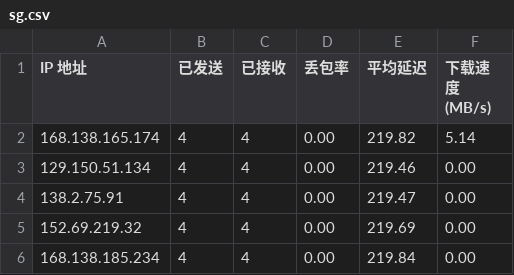
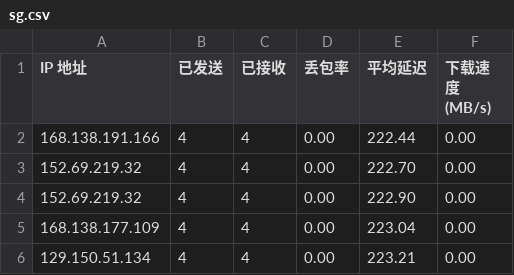
Before and after one commit to eliangwww/CFCDN-Auto, a CSV file: CloudflareST/sg.csv, drawn as a sheet.

```diff
--- a/CloudflareST/sg.csv
+++ b/CloudflareST/sg.csv
@@ -1,6 +1,6 @@
 IP 地址,已发送,已接收,丢包率,平均延迟,下载速度 (MB/s)
-168.138.165.174,4,4,0.00,219.82,5.14
-129.150.51.134,4,4,0.00,219.46,0.00
-138.2.75.91,4,4,0.00,219.47,0.00
-152.69.219.32,4,4,0.00,219.69,0.00
-168.138.185.234,4,4,0.00,219.84,0.00
+168.138.191.166,4,4,0.00,222.44,0.00
+152.69.219.32,4,4,0.00,222.70,0.00
+152.69.219.32,4,4,0.00,222.90,0.00
+168.138.177.109,4,4,0.00,223.04,0.00
+129.150.51.134,4,4,0.00,223.21,0.00
```
Also changed, not shown: 2 other files.
